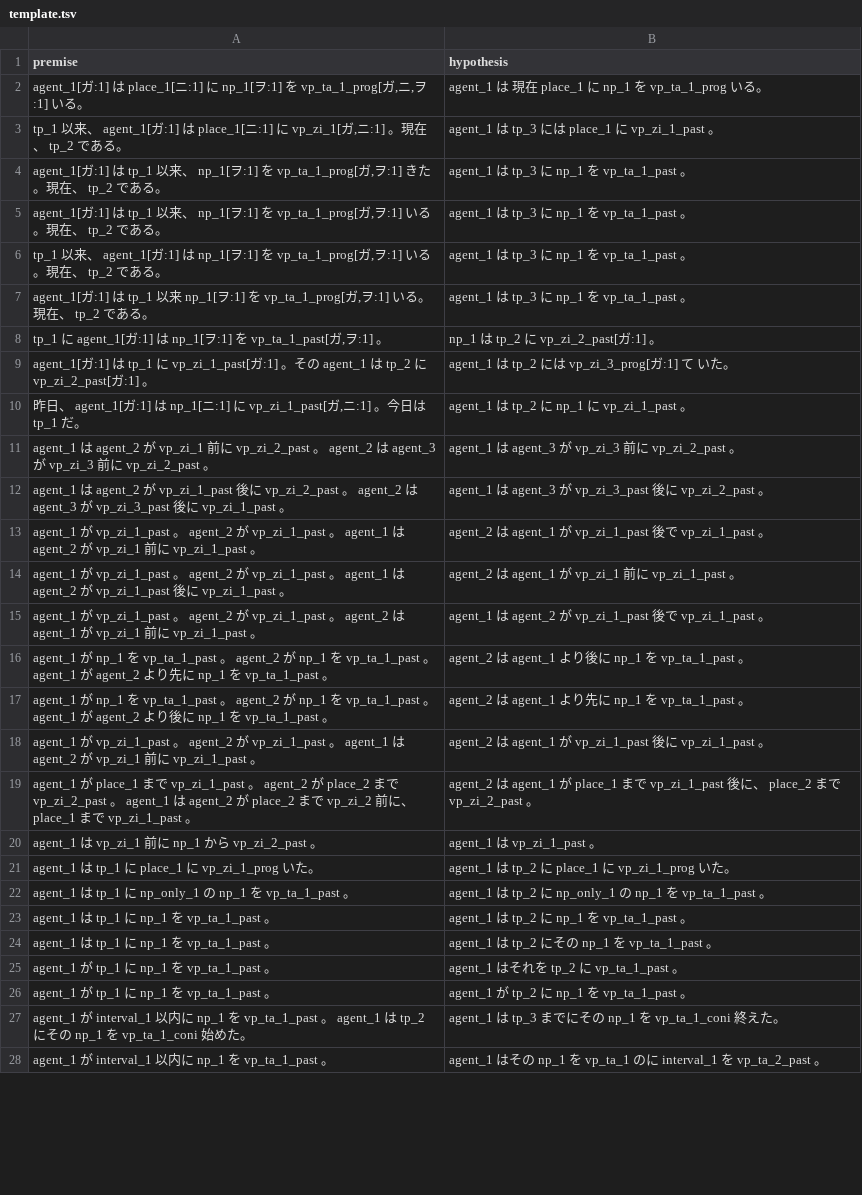
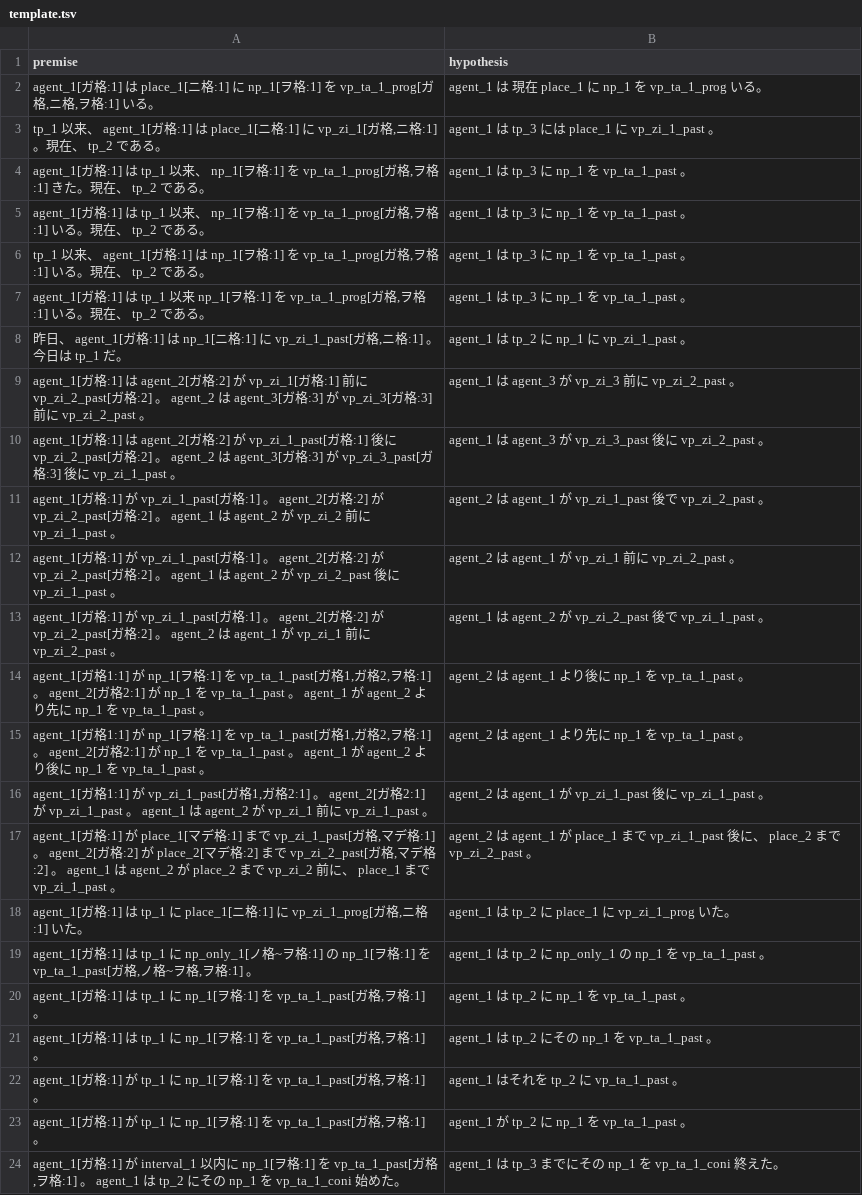
Before and after one commit to tomo-ut/temporalNLI_dataset, a TSV file: dataset/template/template.tsv, drawn as a sheet; only a part is shown; removed rows and columns are numbered as before the commit, all else as after; the diff covers the shown part only; the diff names each change by its address in the sheet, - before the commit and + after, or states it on an @@ line.

```diff
--- a/dataset/template/template.tsv
+++ b/dataset/template/template.tsv
-A2 (premise): agent_1[ガ:1] は place_1[ニ:1] に np_1[ヲ:1] を vp_ta_1_prog[ガ,ニ,ヲ:1] い…
+A2 (premise): agent_1[ガ格:1] は place_1[ニ格:1] に np_1[ヲ格:1] を vp_ta_1_prog[ガ格,ニ格,ヲ格:1] い…
-A3 (premise): …、 agent_1[ガ:1] は place_1[ニ:1] に vp_zi_1[ガ,ニ:1] 。現在…
+A3 (premise): …、 agent_1[ガ格:1] は place_1[ニ格:1] に vp_zi_1[ガ格,ニ格:1] 。現在…
-A4 (premise): agent_1[ガ:1] は tp_1 以来、 np_1[ヲ:1] を vp_ta_1_prog[ガ,ヲ:1] きた。…
+A4 (premise): agent_1[ガ格:1] は tp_1 以来、 np_1[ヲ格:1] を vp_ta_1_prog[ガ格,ヲ格:1] きた。…
-A5 (premise): agent_1[ガ:1] は tp_1 以来、 np_1[ヲ:1] を vp_ta_1_prog[ガ,ヲ:1] いる。…
+A5 (premise): agent_1[ガ格:1] は tp_1 以来、 np_1[ヲ格:1] を vp_ta_1_prog[ガ格,ヲ格:1] いる。…
-A6 (premise): …、 agent_1[ガ:1] は np_1[ヲ:1] を vp_ta_1_prog[ガ,ヲ:1] いる。…
+A6 (premise): …、 agent_1[ガ格:1] は np_1[ヲ格:1] を vp_ta_1_prog[ガ格,ヲ格:1] いる。…
-A7 (premise): agent_1[ガ:1] は tp_1 以来 np_1[ヲ:1] を vp_ta_1_prog[ガ,ヲ:1] いる。…
+A7 (premise): agent_1[ガ格:1] は tp_1 以来 np_1[ヲ格:1] を vp_ta_1_prog[ガ格,ヲ格:1] いる。…
-row 8: tp_1 に agent_1[ガ:1] は np_1[ヲ:1] を vp_ta_1_past[ガ,ヲ:1] 。 | np_1 は tp_2 に vp_zi_2_past[ガ:1] 。
-row 9: agent_1[ガ:1] は tp_1 に vp_zi_1_past[ガ:1] 。その agent_1 は tp_2 に vp_zi_2_past[ガ:1] 。 | agent_1 は tp_2 には vp_zi_3_prog[ガ:1] て いた。
-A8 (premise): …、 agent_1[ガ:1] は np_1[ニ:1] に vp_zi_1_past[ガ,ニ:1] 。今日…
+A8 (premise): …、 agent_1[ガ格:1] は np_1[ニ格:1] に vp_zi_1_past[ガ格,ニ格:1] 。今日…
-A9 (premise): agent_1 は agent_2 が vp_zi_1 前に vp_zi_2_past 。 agent_2 は agent_3 が vp_zi_3 前に…
+A9 (premise): agent_1[ガ格:1] は agent_2[ガ格:2] が vp_zi_1[ガ格:1] 前に vp_zi_2_past[ガ格:2] 。 agent_2 は agent_3[ガ格:3] が vp_zi_3[ガ格:3] 前に…
-A10 (premise): agent_1 は agent_2 が vp_zi_1_past 後に vp_zi_2_past 。 agent_2 は agent_3 が vp_zi_3_past 後に…
+A10 (premise): agent_1[ガ格:1] は agent_2[ガ格:2] が vp_zi_1_past[ガ格:1] 後に vp_zi_2_past[ガ格:2] 。 agent_2 は agent_3[ガ格:3] が vp_zi_3_past[ガ格:3] 後に…
-A11 (premise): agent_1 が vp_zi_1_past 。 agent_2 が vp_zi_1_past 。 agent_1 は agent_2 が vp_zi_1 前に…
+A11 (premise): agent_1[ガ格:1] が vp_zi_1_past[ガ格:1] 。 agent_2[ガ格:2] が vp_zi_2_past[ガ格:2] 。 agent_1 は agent_2 が vp_zi_2 前に…
-B11 (hypothesis): …で vp_zi_1_past 。
+B11 (hypothesis): …で vp_zi_2_past 。
-A12 (premise): agent_1 が vp_zi_1_past 。 agent_2 が vp_zi_1_past 。 agent_1 は agent_2 が vp_zi_1_past 後に…
+A12 (premise): agent_1[ガ格:1] が vp_zi_1_past[ガ格:1] 。 agent_2[ガ格:2] が vp_zi_2_past[ガ格:2] 。 agent_1 は agent_2 が vp_zi_2_past 後に…
-B12 (hypothesis): agent_2 は agent_1 が vp_zi_1 前に vp_zi_1_past 。
+B12 (hypothesis): agent_2 は agent_1 が vp_zi_1 前に vp_zi_2_past 。
-A13 (premise): agent_1 が vp_zi_1_past 。 agent_2 が vp_zi_1_past 。 agent_2 は agent_1 が vp_zi_1 前に vp_zi_1_past 。
+A13 (premise): agent_1[ガ格:1] が vp_zi_1_past[ガ格:1] 。 agent_2[ガ格:2] が vp_zi_2_past[ガ格:2] 。 agent_2 は agent_1 が vp_zi_1 前に vp_zi_2_past 。
-B13 (hypothesis): …が vp_zi_1_past 後で…
+B13 (hypothesis): …が vp_zi_2_past 後で…
-A14 (premise): agent_1 が np_1 を vp_ta_1_past 。 agent_2 が…
+A14 (premise): agent_1[ガ格1:1] が np_1[ヲ格:1] を vp_ta_1_past[ガ格1,ガ格2,ヲ格:1] 。 agent_2[ガ格2:1] が…
-A15 (premise): agent_1 が np_1 を vp_ta_1_past 。 agent_2 が…
+A15 (premise): agent_1[ガ格1:1] が np_1[ヲ格:1] を vp_ta_1_past[ガ格1,ガ格2,ヲ格:1] 。 agent_2[ガ格2:1] が…
-A16 (premise): agent_1 が vp_zi_1_past 。 agent_2 が…
+A16 (premise): agent_1[ガ格1:1] が vp_zi_1_past[ガ格1,ガ格2:1] 。 agent_2[ガ格2:1] が…
-A17 (premise): agent_1 が place_1 まで vp_zi_1_past 。 agent_2 が place_2 まで vp_zi_2_past 。…
+A17 (premise): agent_1[ガ格:1] が place_1[マデ格:1] まで vp_zi_1_past[ガ格,マデ格:1] 。 agent_2[ガ格:2] が place_2[マデ格:2] まで vp_zi_2_past[ガ格,マデ格:2] 。…
-row 20: agent_1 は vp_zi_1 前に np_1 から vp_zi_2_past 。 | agent_1 は vp_zi_1_past 。
-A18 (premise): agent_1 は tp_1 に place_1 に vp_zi_1_prog いた…
+A18 (premise): agent_1[ガ格:1] は tp_1 に place_1[ニ格:1] に vp_zi_1_prog[ガ格,ニ格:1] いた…
-A19 (premise): agent_1 は tp_1 に np_only_1 の np_1 を vp_ta_1_past 。
+A19 (premise): agent_1[ガ格:1] は tp_1 に np_only_1[ノ格~ヲ格:1] の np_1[ヲ格:1] を vp_ta_1_past[ガ格,ノ格~ヲ格,ヲ格:1] 。
-A20:A21 (premise): agent_1 は tp_1 に np_1 を vp_ta_1_past 。
+A20:A21 (premise): agent_1[ガ格:1] は tp_1 に np_1[ヲ格:1] を vp_ta_1_past[ガ格,ヲ格:1] 。
-A22:A23 (premise): agent_1 が tp_1 に np_1 を vp_ta_1_past 。
+A22:A23 (premise): agent_1[ガ格:1] が tp_1 に np_1[ヲ格:1] を vp_ta_1_past[ガ格,ヲ格:1] 。
-A24 (premise): agent_1 が interval_1 以内に np_1 を vp_ta_1_past 。…
+A24 (premise): agent_1[ガ格:1] が interval_1 以内に np_1[ヲ格:1] を vp_ta_1_past[ガ格,ヲ格:1] 。…
-row 28: agent_1 が interval_1 以内に np_1 を vp_ta_1_past 。 | agent_1 はその np_1 を vp_ta_1 のに interval_1 を vp_ta_2_past 。
```
Also changed, not shown: 6 added rows, 8 removed rows and 11 edited cells elsewhere in this file, 7 other files.
